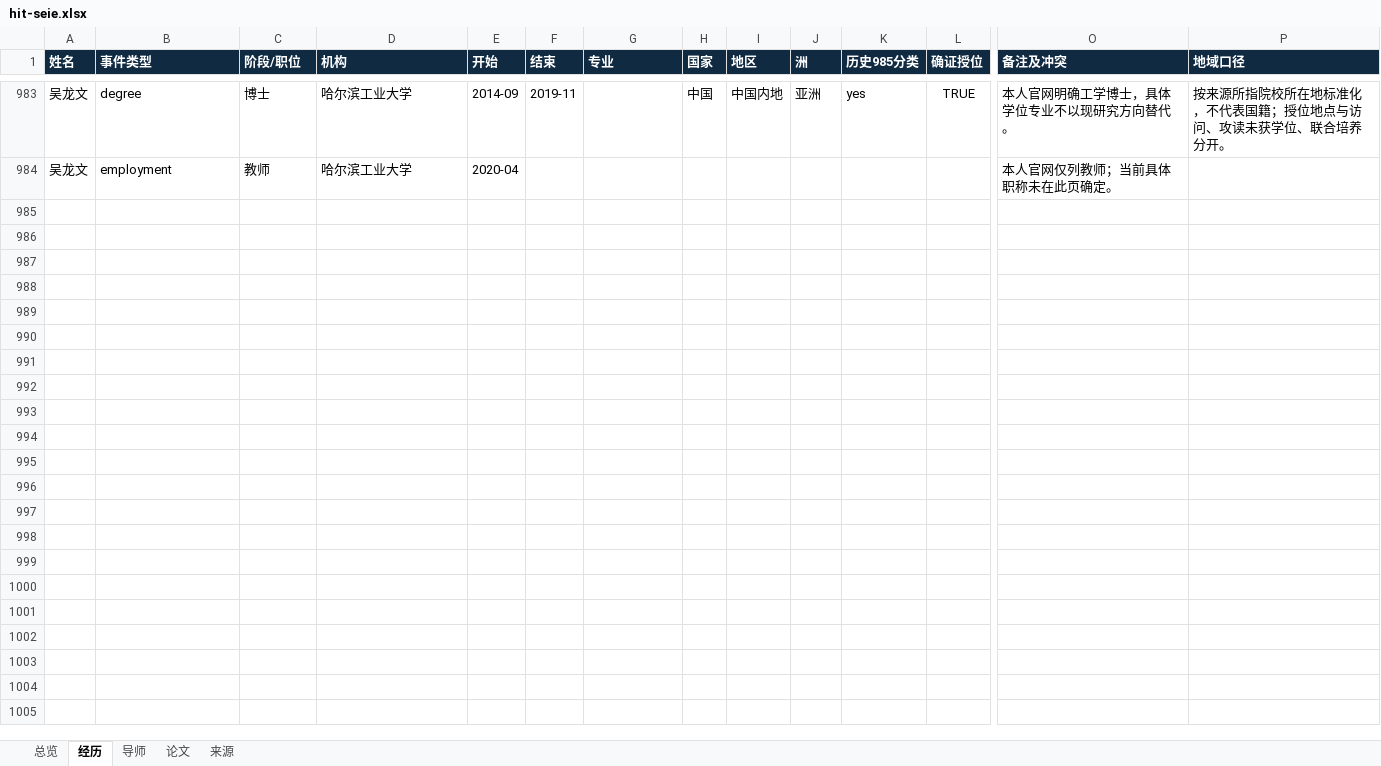
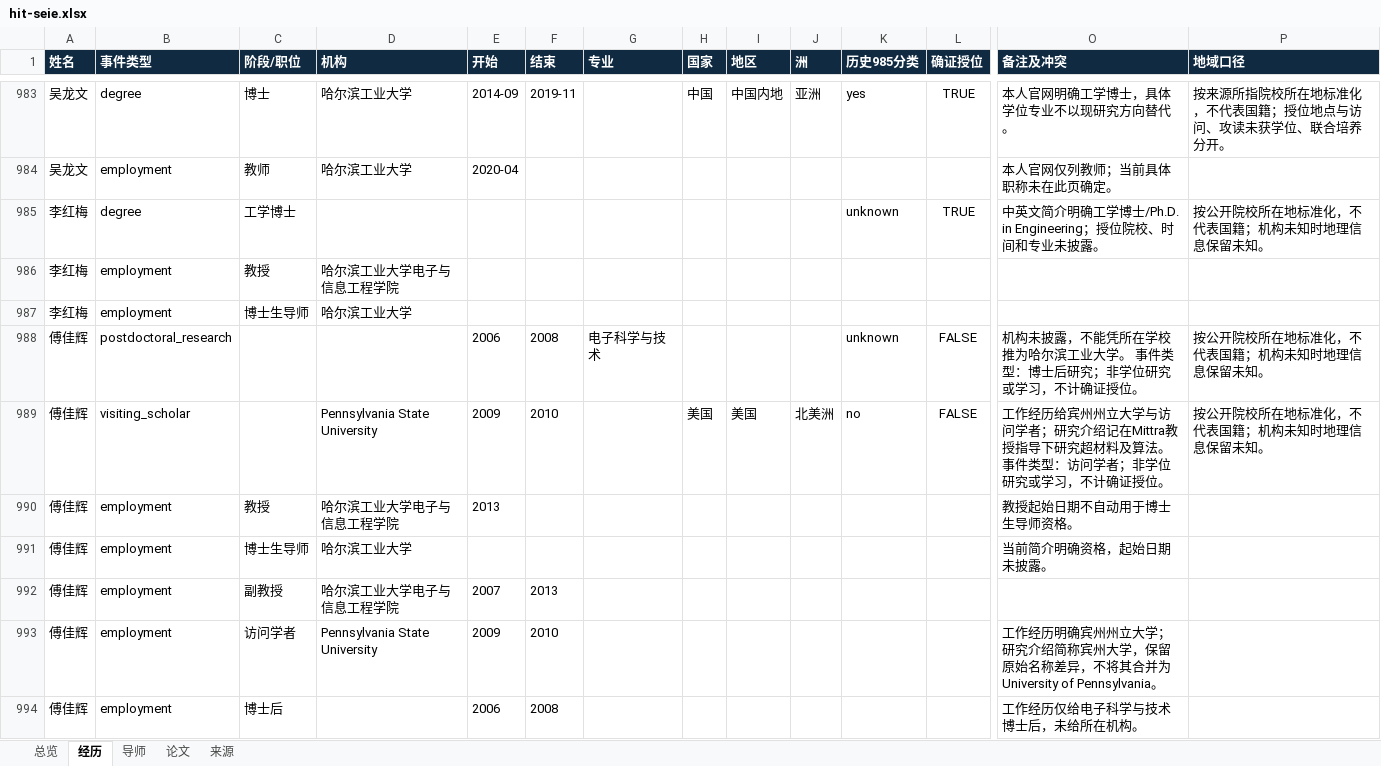
Before and after one commit to aikyolin/-cn-985-academic-amatlas, an Excel workbook: site/exports/hit-seie.xlsx, sheet 经历, drawn as a sheet; only a part is shown, gaps mark what is left out; values as stored, in another font and other column widths than the file's, no borders; table styles not drawn; rows hold the shown columns only; the diff covers the shown part only; the diff names each change by its address in the sheet, - before the commit and + after, or states it on an @@ line.

```diff
--- a/site/exports/hit-seie.xlsx (sheet 经历)
+++ b/site/exports/hit-seie.xlsx (sheet 经历)
+row 985: 李红梅 | degree | 工学博士 |  |  |  |  |  |  |  | unknown | TRUE | 中英文简介明确工学博士/Ph.D. in Engineering；授位院校、时间和专业未披露。 | 按公开院校所在地标准化，不代表国籍；机构未知时地理信息保留未知。
+row 986: 李红梅 | employment | 教授 | 哈尔滨工业大学电子与信息工程学院
+row 987: 李红梅 | employment | 博士生导师 | 哈尔滨工业大学
+row 988: 傅佳辉 | postdoctoral_research |  |  | 2006 | 2008 | 电子科学与技术 |  |  |  | unknown | FALSE | 机构未披露，不能凭所在学校推为哈尔滨工业大学。 事件类型：博士后研究；非学位研究或学习，不计确证授位。 | 按公开院校所在地标准化，不代表国籍；机构未知时地理信息保留未知。
+row 989: 傅佳辉 | visiting_scholar |  | Pennsylvania State University | 2009 | 2010 |  | 美国 | 美国 | 北美洲 | no | FALSE | 工作经历给宾州州立大学与访问学者；研究介绍记在Mittra教授指导下研究超材料及算法。 事件类型：访问学者；非学位研究或学习，不计确证授位。 | 按公开院校所在地标准化，不代表国籍；机构未知时地理信息保留未知。
+row 990: 傅佳辉 | employment | 教授 | 哈尔滨工业大学电子与信息工程学院 | 2013 |  |  |  |  |  |  |  | 教授起始日期不自动用于博士生导师资格。
+row 991: 傅佳辉 | employment | 博士生导师 | 哈尔滨工业大学 |  |  |  |  |  |  |  |  | 当前简介明确资格，起始日期未披露。
+row 992: 傅佳辉 | employment | 副教授 | 哈尔滨工业大学电子与信息工程学院 | 2007 | 2013
+row 993: 傅佳辉 | employment | 访问学者 | Pennsylvania State University | 2009 | 2010 |  |  |  |  |  |  | 工作经历明确宾州州立大学；研究介绍简称宾州大学，保留原始名称差异，不将其合并为University of Pennsylvania。
+row 994: 傅佳辉 | employment | 博士后 |  | 2006 | 2008 |  |  |  |  |  |  | 工作经历仅给电子科学与技术博士后，未给所在机构。
```
Also changed, not shown: 134 added rows elsewhere in this sheet, sheet 来源, sheet 论文, sheet 导师, sheet 总览, site/exports/待核对名录.xlsx, 21 other files.
